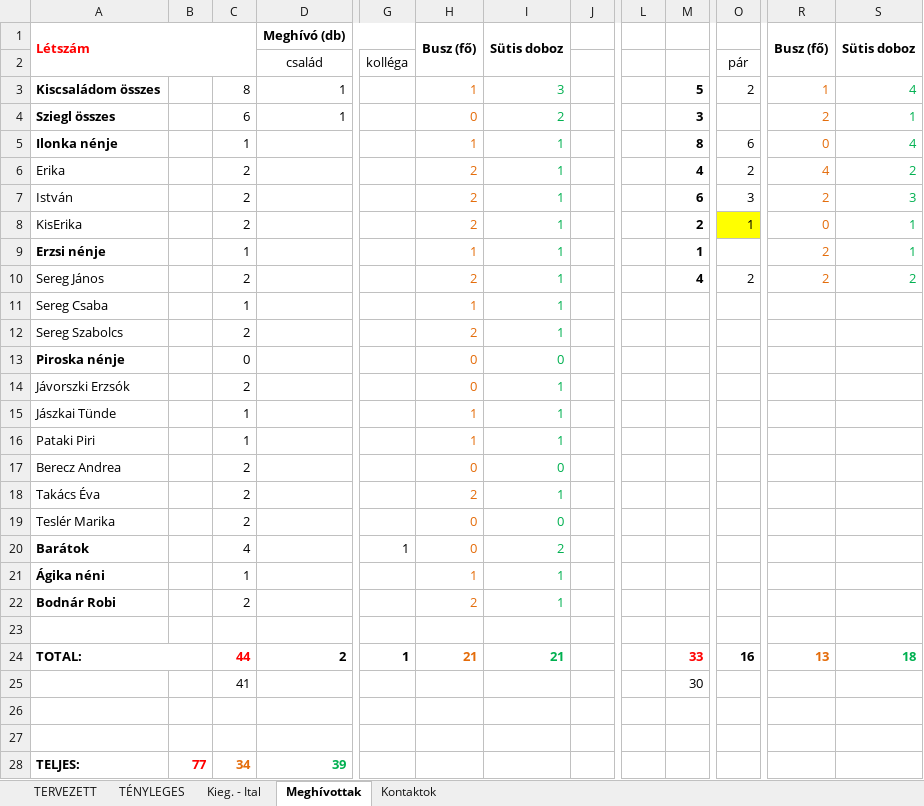
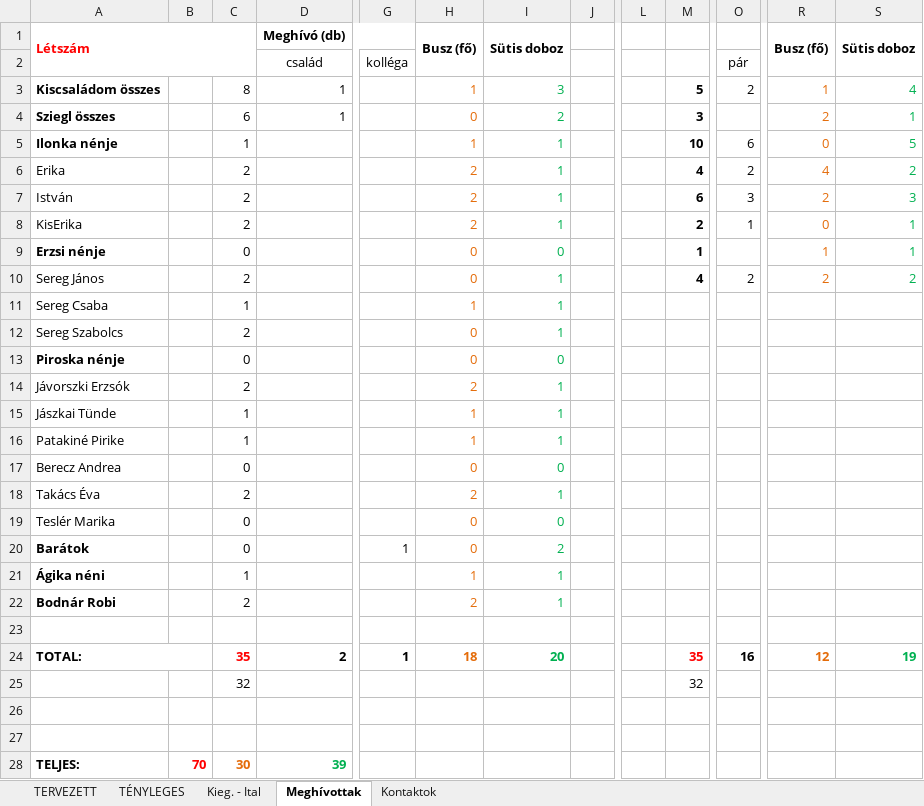
Before and after one commit to valentinbujdoso/-rkalk, an Excel workbook: Árkalkuláció.xlsx, sheet Meghívottak, drawn as a sheet; only a part is shown, gaps mark what is left out; values as stored, in another font and other column widths than the file's, no borders; removed rows and columns are numbered as before the commit, all else as after; rows hold the shown columns only; the diff names each change by its address in the sheet, - before the commit and + after, or states it on an @@ line.

```diff
--- a/Árkalkuláció.xlsx (sheet Meghívottak)
+++ b/Árkalkuláció.xlsx (sheet Meghívottak)
-M5: 8
+M5: 10
-S5: 4
+S5: 5
-O8 fill: #FFFF00
+O8 fill: none
-C9: 1
+C9: 0
-H9: 1
+H9: 0
-I9: 1
+I9: 0
-R9: 2
+R9: 1
-H10: 2
+H10: 0
-H12: 2
+H12: 0
-H14: 0
+H14: 2
-A16: Pataki Piri
+A16: Patakiné Pirike
-C17: 2
+C17: 0
-C19: 2
+C19: 0
-C20: 4
+C20: 0
-C24: 44
+C24: 35
-H24: 21
+H24: 18
-I24: 21
+I24: 20
-M24: 33
+M24: 35
-R24: 13
+R24: 12
-S24: 18
+S24: 19
-row 25:  |  | 41 |  |  |  |  |  |  | 30
+row 25:  |  | 32 |  |  |  |  |  |  | 32
-B28: 77
+B28: 70
-C28: 34
+C28: 30
```
Also changed, not shown: sheet TERVEZETT, sheet TÉNYLEGES, sheet Kontaktok, formulas that keep their value, 9 other files.
